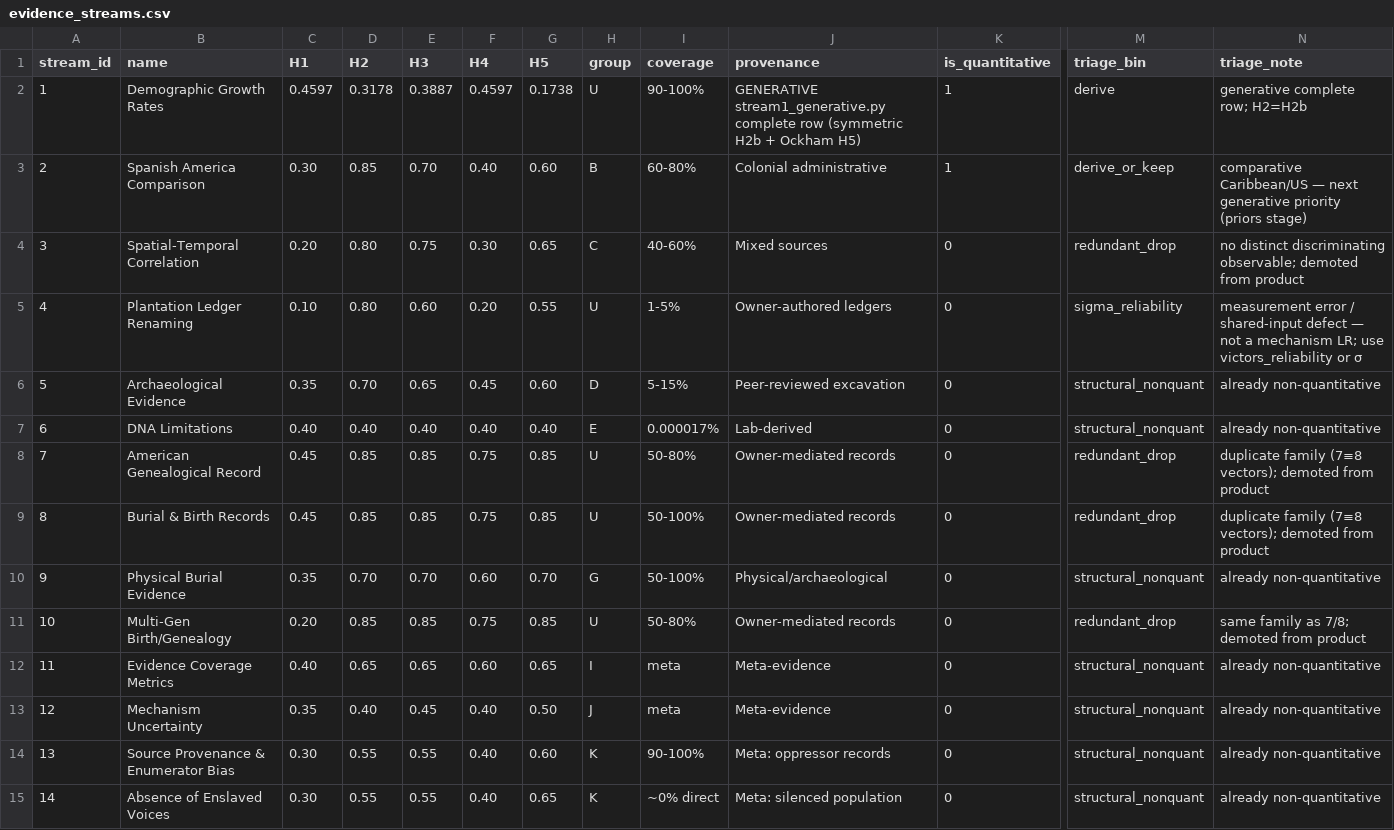
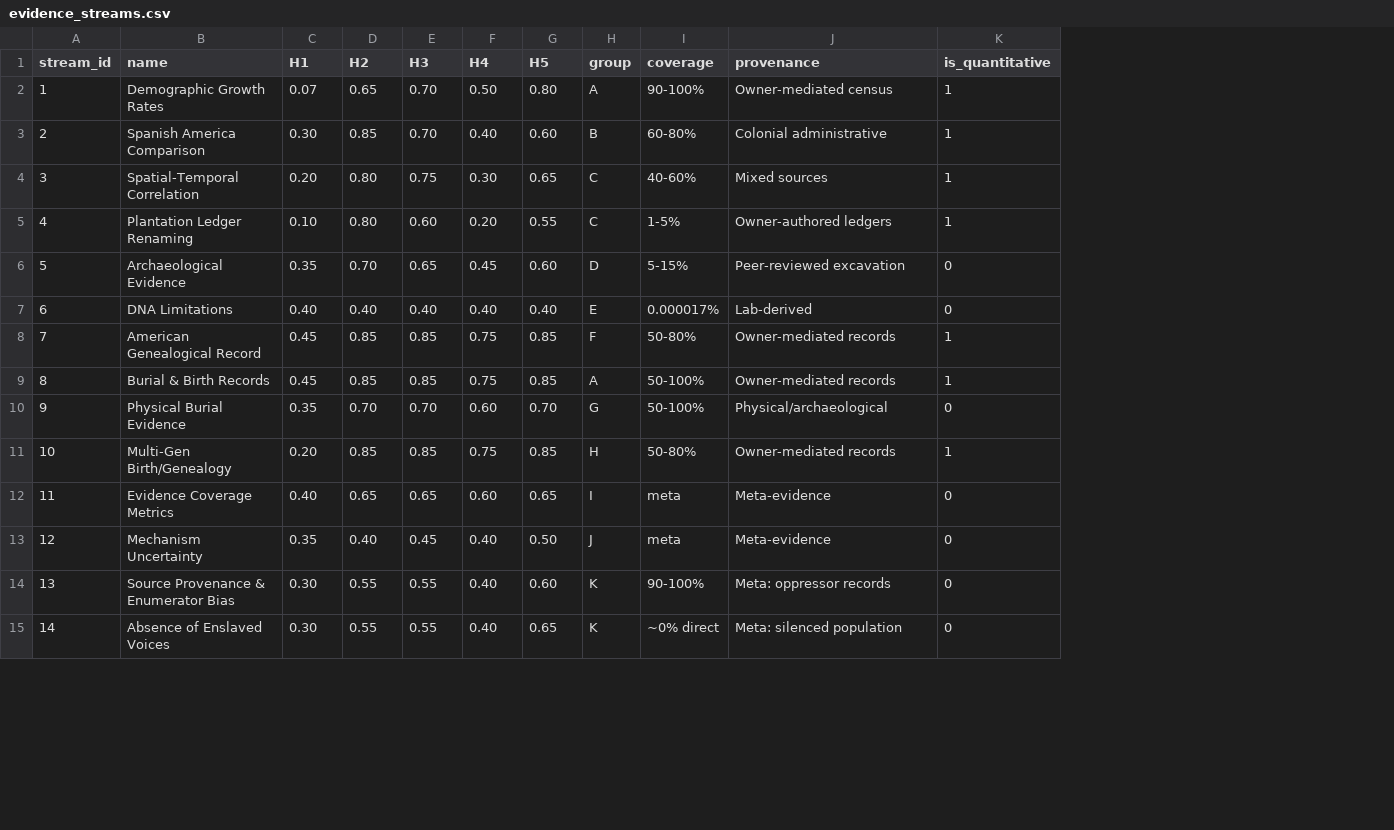
Before and after one commit to Anarcho-app/TAST, a CSV file: model/evidence_streams.csv, drawn as a sheet; only a part is shown, gaps mark what is left out; the diff covers the shown part only; the diff names each change by its address in the sheet, - before the commit and + after, or states it on an @@ line.

```diff
--- a/model/evidence_streams.csv
+++ b/model/evidence_streams.csv
-column M (triage_bin), rows 2-15: derive | derive_or_keep | redundant_drop | sigma_reliability | structural_nonquant | structural_nonquant | redundant_drop | redundant_drop | structural_nonquant | redundant_drop | structural_nonquant | structural_nonquant | structural_nonquant | structural_nonquant
-column N (triage_note), rows 2-15: generative complete row; H2=H2b | comparative Caribbean/US — next generative priority (priors stage) | no distinct discriminating observable; demoted from product | measurement error / shared-input defect — not a mechanism LR; use victors_reliability or σ | already non-quantitative | already non-quantitative | duplicate family (7≡8 vectors); demoted from product | duplicate family (7≡8 vectors); demoted from product | already non-quantitative | same family as 7/8; demoted from product | already non-quantitative | already non-quantitative | already non-quantitative | already non-quantitative
-C2 (H1): 0.4597
+C2 (H1): 0.07
-D2 (H2): 0.3178
+D2 (H2): 0.65
-E2 (H3): 0.3887
+E2 (H3): 0.70
-F2 (H4): 0.4597
+F2 (H4): 0.50
-G2 (H5): 0.1738
+G2 (H5): 0.80
-H2 (group): U
+H2 (group): A
-J2 (provenance): GENERATIVE stream1_generative.py complete row (symmetric H2b + Ockham H5)
+J2 (provenance): Owner-mediated census
-K4:K5 (is_quantitative): 0
+K4:K5 (is_quantitative): 1
-H5 (group): U
+H5 (group): C
-H8 (group): U
+H8 (group): F
-K8:K9 (is_quantitative): 0
+K8:K9 (is_quantitative): 1
-H9 (group): U
+H9 (group): A
-H11 (group): U
+H11 (group): H
-K11 (is_quantitative): 0
+K11 (is_quantitative): 1
```
Also changed, not shown: 11 edited cells elsewhere in this file, 8 other files.
